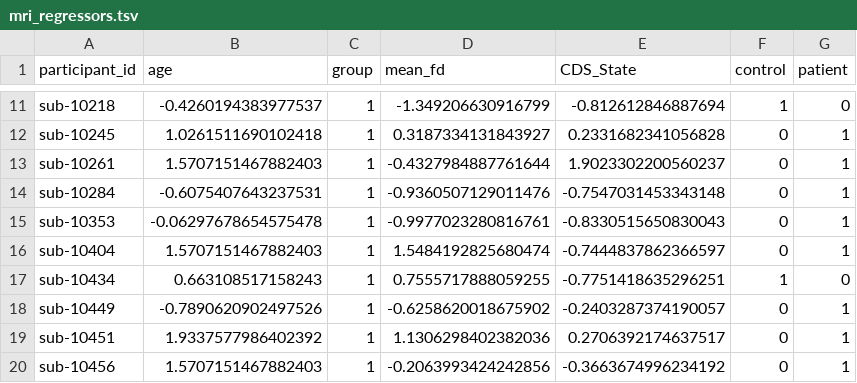
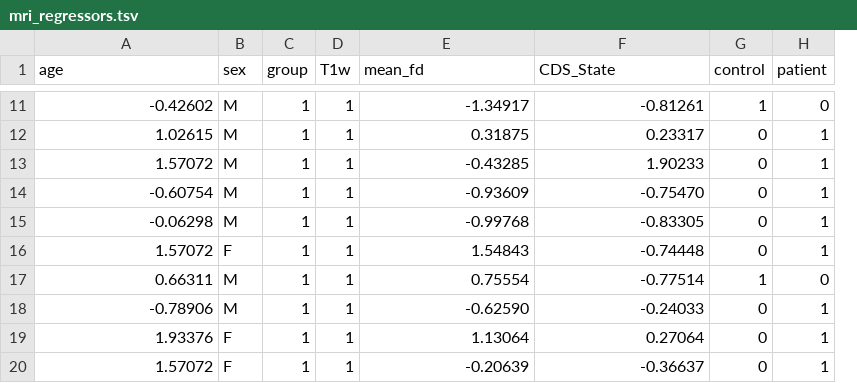
Before and after one commit to htwangtw/depersonalisation, a TSV file: results/mri_regressors.tsv, drawn as a sheet; only a part is shown, gaps mark what is left out; removed rows and columns are numbered as before the commit, all else as after; the diff covers the shown part only; the diff names each change by its address in the sheet, - before the commit and + after, or states it on an @@ line.

```diff
--- a/results/mri_regressors.tsv
+++ b/results/mri_regressors.tsv
-column A (participant_id), rows 11-20: sub-10218 | sub-10245 | sub-10261 | sub-10284 | sub-10353 | sub-10404 | sub-10434 | sub-10449 | sub-10451 | sub-10456
+column B (sex), rows 11-20: M | M | M | M | M | F | M | M | F | F
+column D (T1w), rows 11-20: all 1
-A11 (age): -0.4260194383977537
+A11 (age): -0.42602
-E11 (mean_fd): -1.349206630916799
+E11 (mean_fd): -1.34917
-F11 (CDS_State): -0.812612846887694
+F11 (CDS_State): -0.81261
-A12 (age): 1.0261511690102418
+A12 (age): 1.02615
-E12 (mean_fd): 0.3187334131843927
+E12 (mean_fd): 0.31875
-F12 (CDS_State): 0.2331682341056828
+F12 (CDS_State): 0.23317
-A13 (age): 1.5707151467882403
+A13 (age): 1.57072
-E13 (mean_fd): -0.4327984887761644
+E13 (mean_fd): -0.43285
-F13 (CDS_State): 1.9023302200560237
+F13 (CDS_State): 1.90233
-A14 (age): -0.6075407643237531
+A14 (age): -0.60754
-E14 (mean_fd): -0.9360507129011476
+E14 (mean_fd): -0.93609
-F14 (CDS_State): -0.7547031453343148
+F14 (CDS_State): -0.75470
-A15 (age): -0.06297678654575478
+A15 (age): -0.06298
-E15 (mean_fd): -0.9977023280816761
+E15 (mean_fd): -0.99768
-F15 (CDS_State): -0.8330515650830043
+F15 (CDS_State): -0.83305
-A16 (age): 1.5707151467882403
+A16 (age): 1.57072
-E16 (mean_fd): 1.5484192825680474
+E16 (mean_fd): 1.54843
-F16 (CDS_State): -0.7444837862366597
+F16 (CDS_State): -0.74448
-A17 (age): 0.663108517158243
+A17 (age): 0.66311
-E17 (mean_fd): 0.7555717888059255
+E17 (mean_fd): 0.75554
-F17 (CDS_State): -0.7751418635296251
+F17 (CDS_State): -0.77514
-A18 (age): -0.7890620902497526
+A18 (age): -0.78906
-E18 (mean_fd): -0.6258620018675902
+E18 (mean_fd): -0.62590
-F18 (CDS_State): -0.2403287374190057
+F18 (CDS_State): -0.24033
-A19 (age): 1.9337577986402392
+A19 (age): 1.93376
-E19 (mean_fd): 1.1306298402382036
+E19 (mean_fd): 1.13064
-F19 (CDS_State): 0.2706392174637517
+F19 (CDS_State): 0.27064
-A20 (age): 1.5707151467882403
+A20 (age): 1.57072
-E20 (mean_fd): -0.2063993424242856
+E20 (mean_fd): -0.20639
-F20 (CDS_State): -0.3663674996234192
+F20 (CDS_State): -0.36637
```
Also changed, not shown: 117 edited cells elsewhere in this file.
